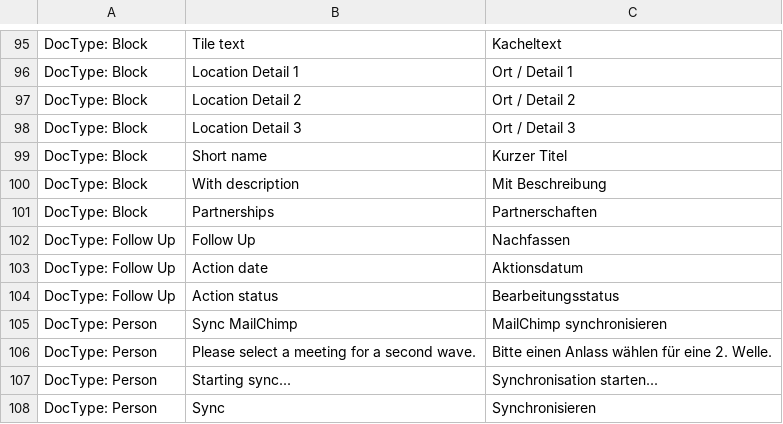
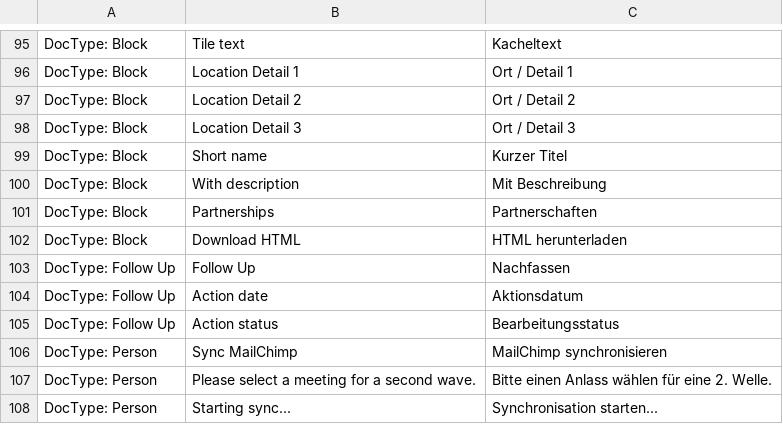
Before and after one commit to libracore/lifefair, a CSV file: lifefair/translations/de.csv, drawn as a sheet; only a part is shown, gaps mark what is left out; the shorter side is filled out with more unchanged rows.

Commit message:
added translation

```diff
--- a/lifefair/translations/de.csv
+++ b/lifefair/translations/de.csv
@@ -101,2 +101,3 @@ DocType: Block,With description,Mit Beschreibung
 DocType: Block,Partnerships,Partnerschaften
+DocType: Block,Download HTML,HTML herunterladen
 DocType: Follow Up,Follow Up,Nachfassen
```
